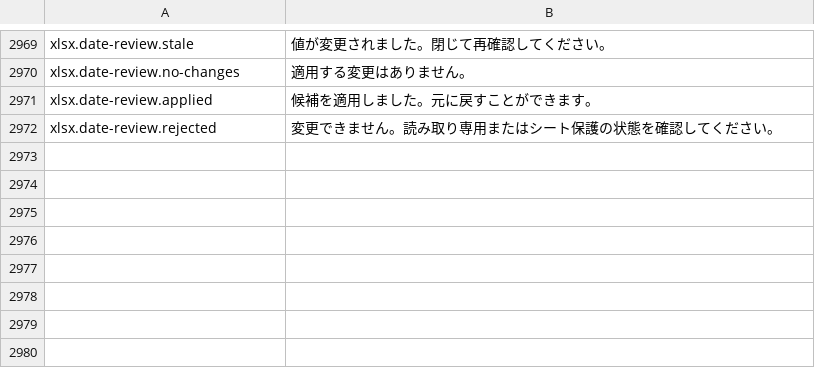
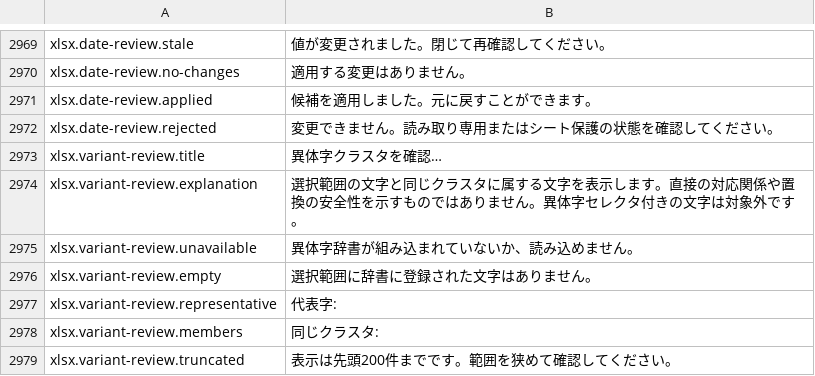
Before and after one commit to masanork/ibis-office, a TSV file: crates/ibis-office-base/i18n/ja/xlsx.tsv, drawn as a sheet; only a part is shown, gaps mark what is left out; the diff names each change by its address in the sheet, - before the commit and + after, or states it on an @@ line.

Commit message:
feat(xlsx): prototype bitmap variant cluster review

```diff
--- a/crates/ibis-office-base/i18n/ja/xlsx.tsv
+++ b/crates/ibis-office-base/i18n/ja/xlsx.tsv
+row 2973: xlsx.variant-review.title | 異体字クラスタを確認…
+row 2974: xlsx.variant-review.explanation | 選択範囲の文字と同じクラスタに属する文字を表示します。直接の対応関係や置換の安全性を示すものではありません。異体字セレクタ付きの文字は対象外です。
+row 2975: xlsx.variant-review.unavailable | 異体字辞書が組み込まれていないか、読み込めません。
+row 2976: xlsx.variant-review.empty | 選択範囲に辞書に登録された文字はありません。
+row 2977: xlsx.variant-review.representative | 代表字:
+row 2978: xlsx.variant-review.members | 同じクラスタ:
+row 2979: xlsx.variant-review.truncated | 表示は先頭200件までです。範囲を狭めて確認してください。
```
Also changed, not shown: crates/ibis-office-base/i18n/en/xlsx.tsv, 14 other files.
